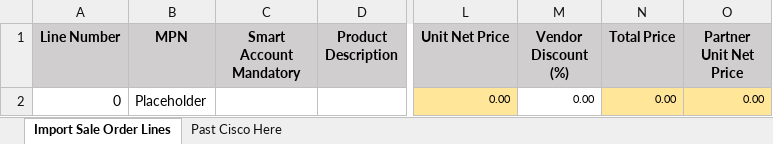
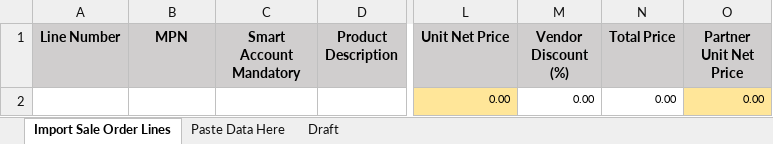
Before and after one commit to omaradel9/crm, an Excel workbook: download_empty_file_sale_lines/sample_file/MetraQuotationTemplateWithMacro.xlsm, sheet Import Sale Order Lines, drawn as a sheet; only a part is shown, gaps mark what is left out; values as stored, in another font and other column widths than the file's, no borders; the diff names each change by its address in the sheet, - before the commit and + after, or states it on an @@ line.

Commit message:
change empty file

```diff
--- a/download_empty_file_sale_lines/sample_file/MetraQuotationTemplateWithMacro.xlsm (sheet Import Sale Order Lines)
+++ b/download_empty_file_sale_lines/sample_file/MetraQuotationTemplateWithMacro.xlsm (sheet Import Sale Order Lines)
-sheet tab: Past Cisco Here
+sheet tab: Paste Data Here
+sheet tab: Draft
-A2 (Line Number): 0
+A2 (Line Number): (empty)
-B2 (MPN): Placeholder
+B2 (MPN): (empty)
-N2 fill: #FFE699
+N2 fill: none
```
Also changed, not shown: formulas that keep their value.
